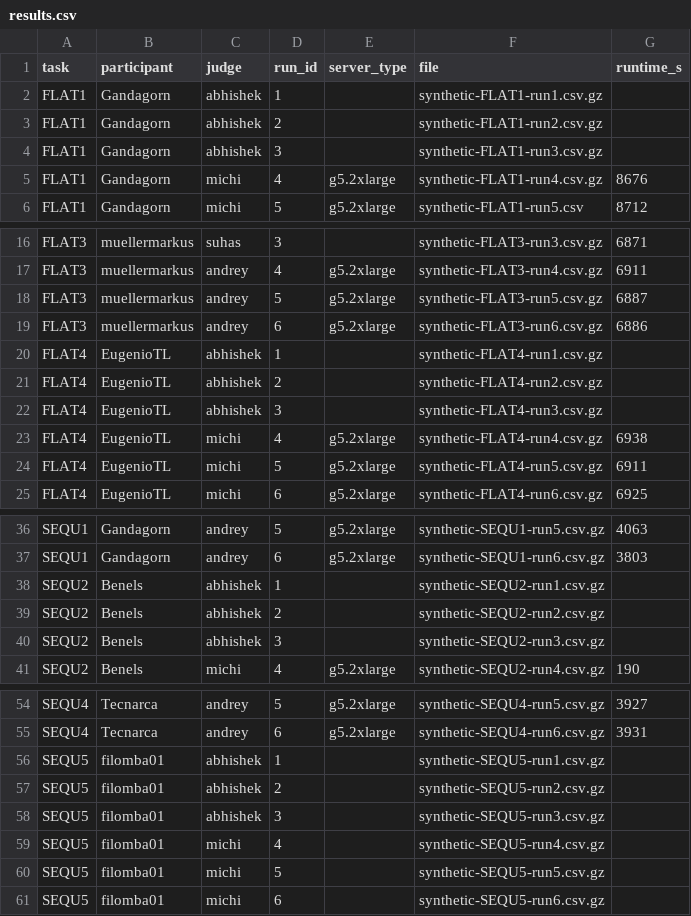
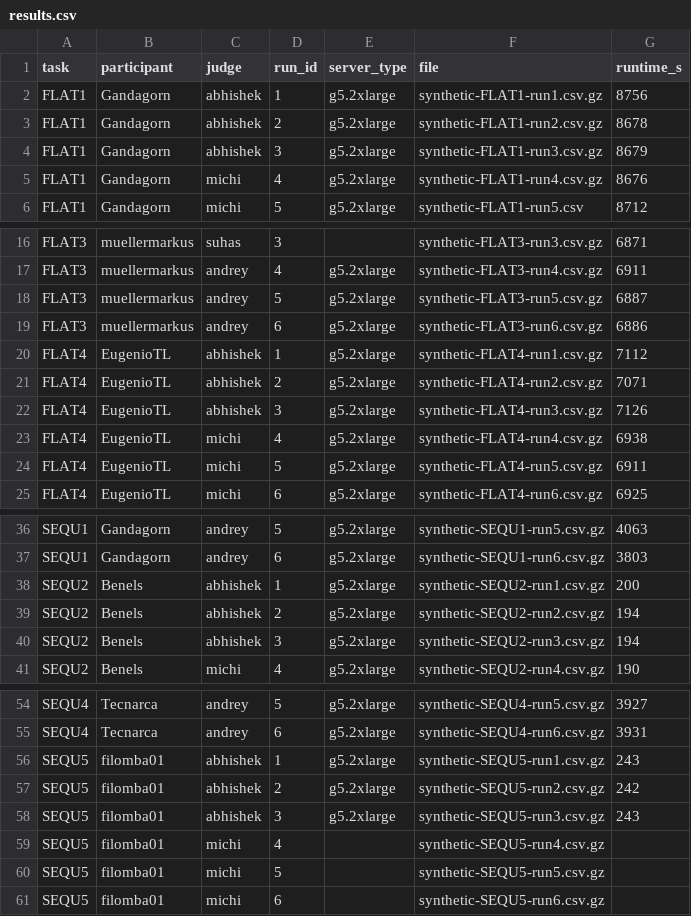
Before and after one commit to mostly-ai/the-prize-eval, a CSV file: results.csv, drawn as a sheet; only a part is shown, gaps mark what is left out; the diff names each change by its address in the sheet, - before the commit and + after, or states it on an @@ line.

Commit message:
Abhishek Divekar (adivekar-utexas.edu) added generated datasets and updated results.csv with (run1, run2, run3) x (FLAT1, FLAT4, SEQU2, SEQU5)

```diff
--- a/results.csv
+++ b/results.csv
-E2:E4 (server_type): (empty)
+E2:E4 (server_type): g5.2xlarge
-G2 (runtime_s): (empty)
+G2 (runtime_s): 8756
-G3 (runtime_s): (empty)
+G3 (runtime_s): 8678
-G4 (runtime_s): (empty)
+G4 (runtime_s): 8679
-E20:E22 (server_type): (empty)
+E20:E22 (server_type): g5.2xlarge
-G20 (runtime_s): (empty)
+G20 (runtime_s): 7112
-G21 (runtime_s): (empty)
+G21 (runtime_s): 7071
-G22 (runtime_s): (empty)
+G22 (runtime_s): 7126
-E38:E40 (server_type): (empty)
+E38:E40 (server_type): g5.2xlarge
-G38 (runtime_s): (empty)
+G38 (runtime_s): 200
-G39:G40 (runtime_s): (empty)
+G39:G40 (runtime_s): 194
-E56:E58 (server_type): (empty)
+E56:E58 (server_type): g5.2xlarge
-G56 (runtime_s): (empty)
+G56 (runtime_s): 243
-G57 (runtime_s): (empty)
+G57 (runtime_s): 242
-G58 (runtime_s): (empty)
+G58 (runtime_s): 243
```
Also changed, not shown: 24 other files.
